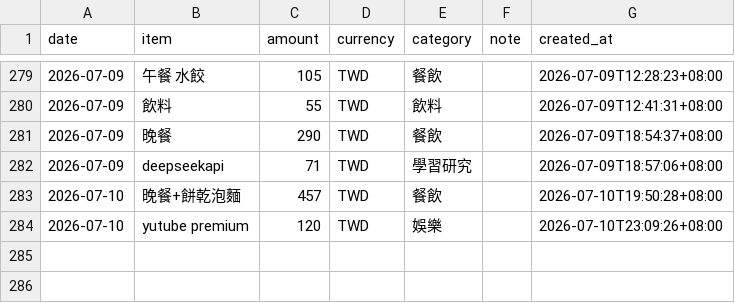
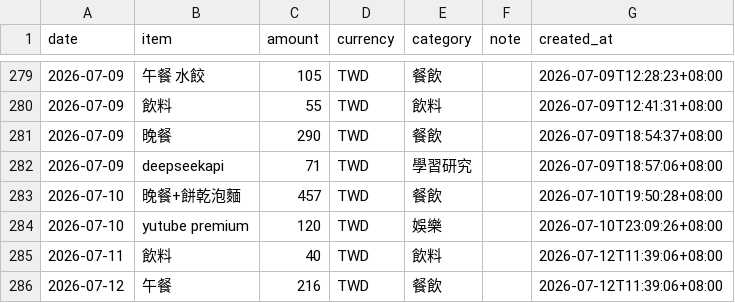
Before and after one commit to yuming920619-svg/Myhermesagi, a CSV file: bookkeeping/ledger.csv, drawn as a sheet; only a part is shown, gaps mark what is left out; the diff names each change by its address in the sheet, - before the commit and + after, or states it on an @@ line.

```diff
--- a/bookkeeping/ledger.csv
+++ b/bookkeeping/ledger.csv
+row 285: 2026-07-11 | 飲料 | 40 | TWD | 飲料 |  | 2026-07-12T11:39:06+08:00
+row 286: 2026-07-12 | 午餐 | 216 | TWD | 餐飲 |  | 2026-07-12T11:39:06+08:00
```
Also changed, not shown: 1 other file.
